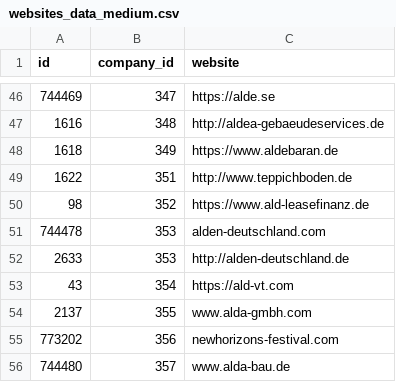
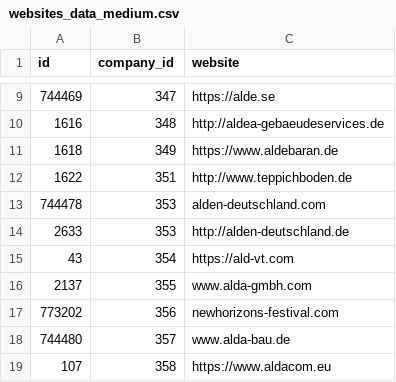
Before and after one commit to alozhkin/OPD-2020, a CSV file: src/main/resources/websites_data_medium.csv, drawn as a sheet; only a part is shown, gaps mark what is left out; the shorter side is filled out with more unchanged rows; the diff covers the shown part only.

```diff
--- a/src/main/resources/websites_data_medium.csv
+++ b/src/main/resources/websites_data_medium.csv
@@ -49,3 +12,2 @@
 1622;351;"http://www.teppichboden.de"
-98;352;"https://www.ald-leasefinanz.de"
 744478;353;"alden-deutschland.com"
```
Also changed, not shown: 37 removed rows elsewhere in this file, 36 other files.
